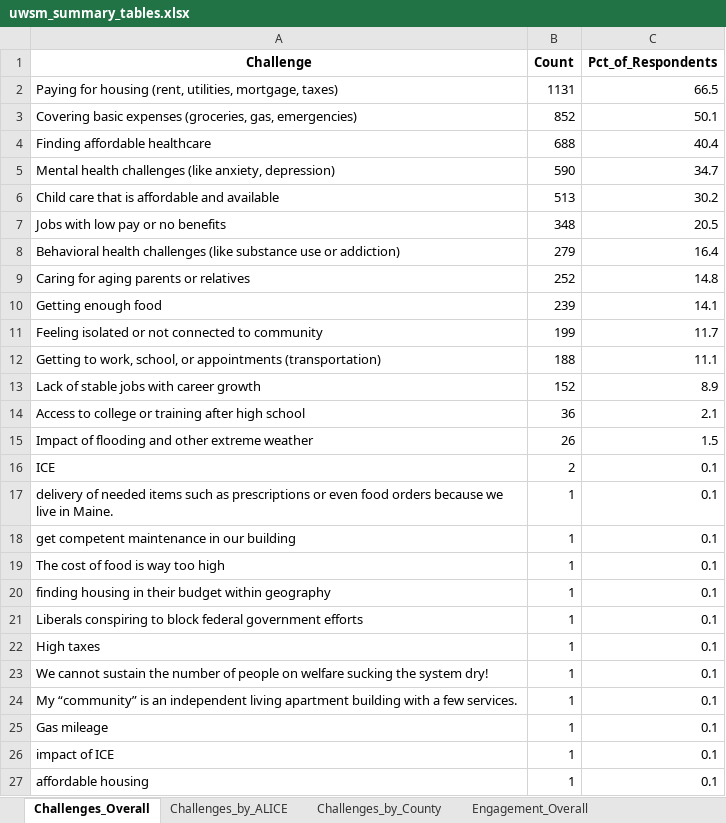
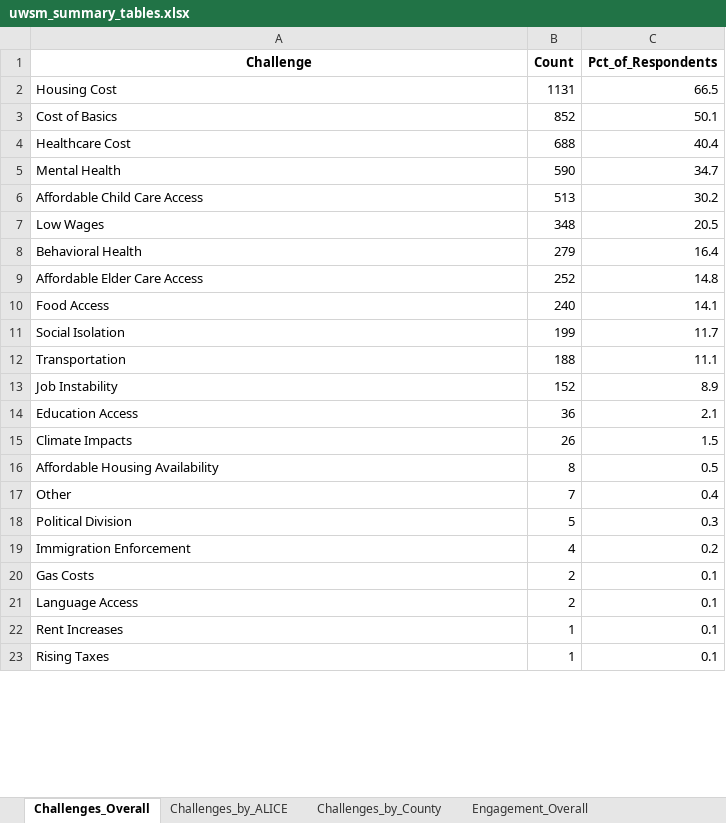
Before and after one commit to kotturipavanipriyanka/United-Way-Southern-Maine, an Excel workbook: outputs/uwsm_summary_tables.xlsx, sheet Challenges_Overall, drawn as a sheet; only a part is shown; values as stored, in another font and other column widths than the file's, no borders; removed rows and columns are numbered as before the commit, all else as after; the diff covers the shown part only; the diff names each change by its address in the sheet, - before the commit and + after, or states it on an @@ line.

```diff
--- a/outputs/uwsm_summary_tables.xlsx (sheet Challenges_Overall)
+++ b/outputs/uwsm_summary_tables.xlsx (sheet Challenges_Overall)
-A2 (Challenge): Paying for housing (rent, utilities, mortgage, taxes)
+A2 (Challenge): Housing Cost
-A3 (Challenge): Covering basic expenses (groceries, gas, emergencies)
+A3 (Challenge): Cost of Basics
-A4 (Challenge): Finding affordable healthcare
+A4 (Challenge): Healthcare Cost
-A5 (Challenge): Mental health challenges (like anxiety, depression)
+A5 (Challenge): Mental Health
-A6 (Challenge): Child care that is affordable and available
+A6 (Challenge): Affordable Child Care Access
-A7 (Challenge): Jobs with low pay or no benefits
+A7 (Challenge): Low Wages
-A8 (Challenge): Behavioral health challenges (like substance use or addiction)
+A8 (Challenge): Behavioral Health
-A9 (Challenge): Caring for aging parents or relatives
+A9 (Challenge): Affordable Elder Care Access
-row 10: Getting enough food | 239 | 14.1
+row 10: Food Access | 240 | 14.1
-A11 (Challenge): Feeling isolated or not connected to community
+A11 (Challenge): Social Isolation
-A12 (Challenge): Getting to work, school, or appointments (transportation)
+A12 (Challenge): Transportation
-A13 (Challenge): Lack of stable jobs with career growth
+A13 (Challenge): Job Instability
-A14 (Challenge): Access to college or training after high school
+A14 (Challenge): Education Access
-A15 (Challenge): Impact of flooding and other extreme weather
+A15 (Challenge): Climate Impacts
+row 16: Affordable Housing Availability | 8 | 0.5
+row 17: Other | 7 | 0.4
+row 18: Political Division | 5 | 0.3
+row 19: Immigration Enforcement | 4 | 0.2
-A20 (Challenge): ICE
+A20 (Challenge): Gas Costs
-row 17: delivery of needed items such as prescriptions or even food orders because we live in Maine. | 1 | 0.1
+row 21: Language Access | 2 | 0.1
-A22 (Challenge): get competent maintenance in our building
+A22 (Challenge): Rent Increases
-row 19: The cost of food is way too high | 1 | 0.1
-row 20: finding housing in their budget within geography | 1 | 0.1
-row 21: Liberals conspiring to block federal government efforts | 1 | 0.1
-A23 (Challenge): High taxes
+A23 (Challenge): Rising Taxes
-row 23: We cannot sustain the number of people on welfare sucking the system dry! | 1 | 0.1
-row 24: My “community” is an independent living apartment building with a few services. | 1 | 0.1
-row 25: Gas mileage | 1 | 0.1
-row 26: impact of ICE | 1 | 0.1
-row 27: affordable housing | 1 | 0.1
```
Also changed, not shown: 37 removed rows and 2 edited cells elsewhere in this sheet, sheet Challenges_by_County, sheet Challenges_by_ALICE, sheet Chi_Square_Tests, sheet Engagement_Overall, sheet Cleaned_Data, sheet Unheard_by_ALICE_status, 1 more sheet, other sheet tabs, 14 other files.
